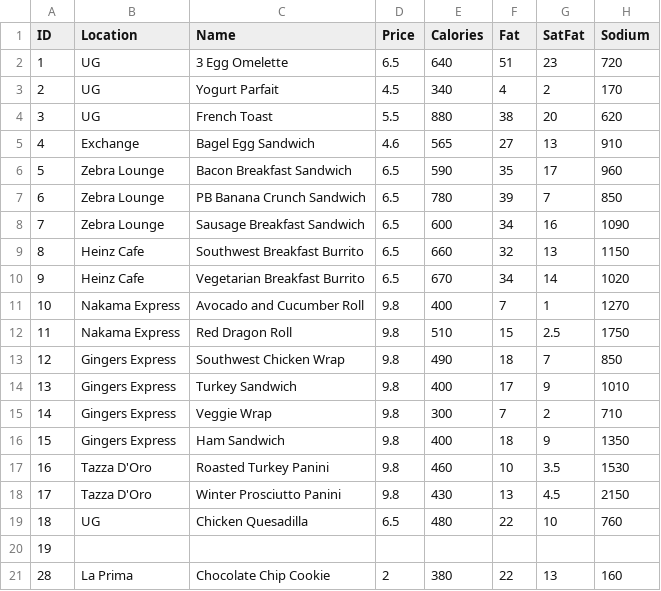
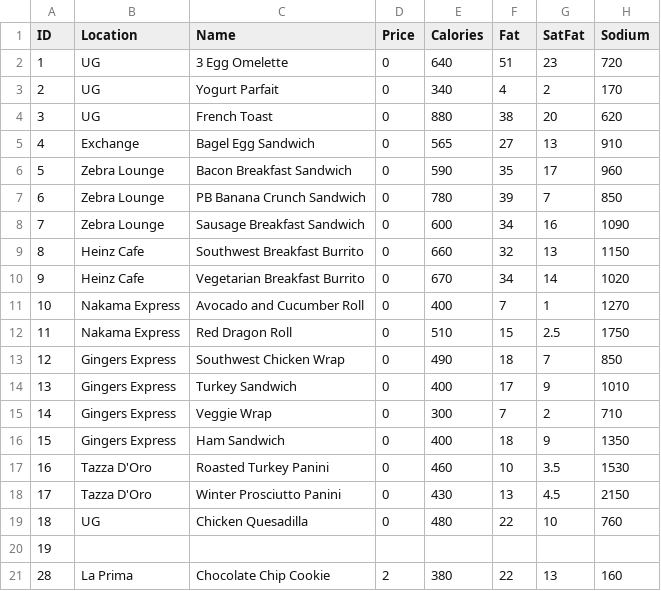
Before and after one commit to osavkur123/Hack112, a CSV file: Hackathon_Carl/FoodData.csv, drawn as a sheet; only a part is shown; the diff names each change by its address in the sheet, - before the commit and + after, or states it on an @@ line.

Commit message:
Changed prices to 0s

```diff
--- a/Hackathon_Carl/FoodData.csv
+++ b/Hackathon_Carl/FoodData.csv
-D2 (Price): 6.5
+D2 (Price): 0
-D3 (Price): 4.5
+D3 (Price): 0
-D4 (Price): 5.5
+D4 (Price): 0
-D5 (Price): 4.6
+D5 (Price): 0
-D6:D10 (Price): 6.5
+D6:D10 (Price): 0
-D11:D18 (Price): 9.8
+D11:D18 (Price): 0
-D19 (Price): 6.5
+D19 (Price): 0
```
